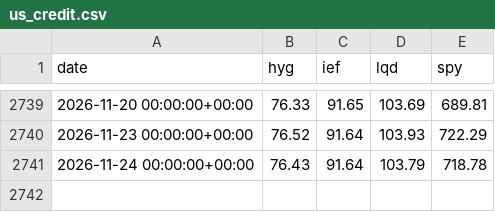
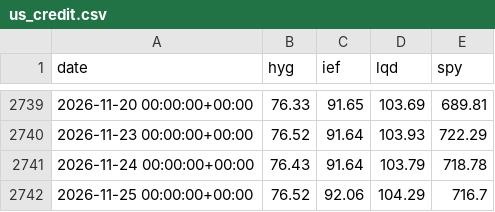
Before and after one commit to rlagustn92/retail-sentiment, a CSV file: us_credit.csv, drawn as a sheet; only a part is shown, gaps mark what is left out; the diff names each change by its address in the sheet, - before the commit and + after, or states it on an @@ line.

```diff
--- a/us_credit.csv
+++ b/us_credit.csv
+row 2742: 2026-11-25 00:00:00+00:00 | 76.52 | 92.06 | 104.29 | 716.7
```
Also changed, not shown: runs.csv, us_breadth.csv, 2 other files.
